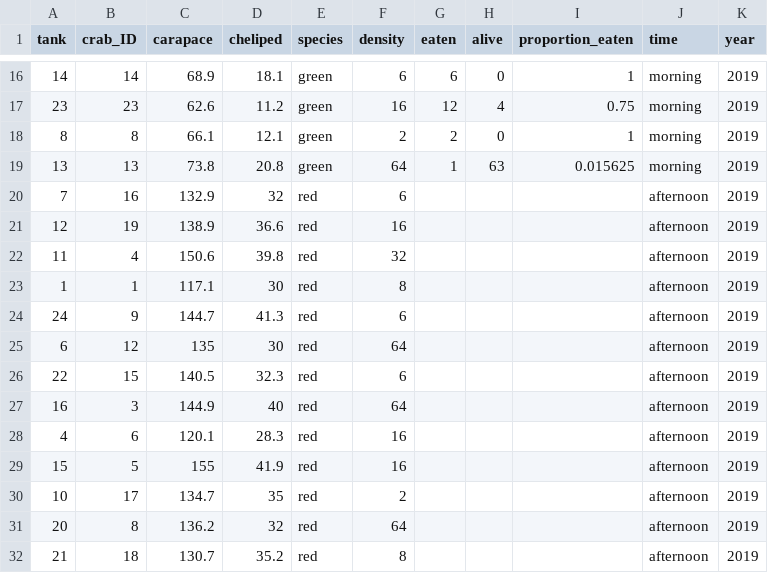
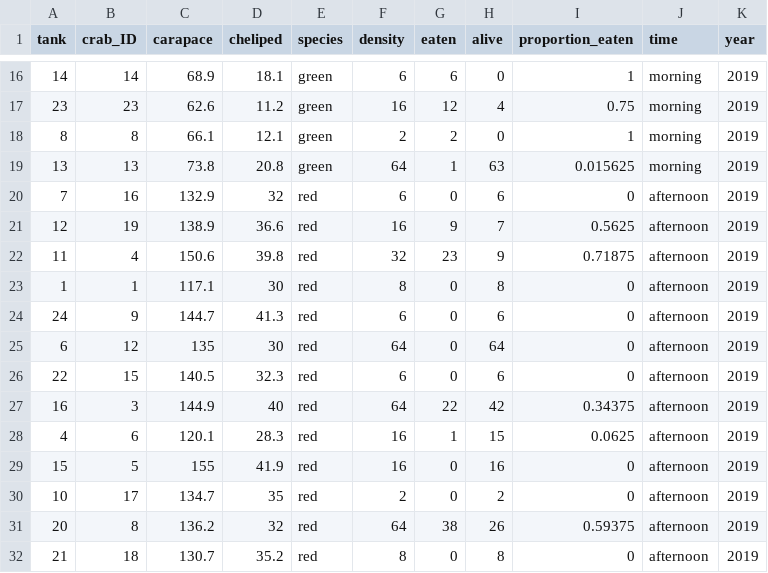
Before and after one commit to em-lim13/CatchCrabs2019, a CSV file: functional_response_2019.csv, drawn as a sheet; only a part is shown, gaps mark what is left out; the diff covers the shown part only.

Commit message:
Add files via upload

```diff
--- a/functional_response_2019.csv
+++ b/functional_response_2019.csv
@@ -19,14 +19,14 @@
 13,13,73.8,20.8,green,64,1,63,0.015625,morning,2019
-7,16,132.9,32,red,6,,,,afternoon,2019
-12,19,138.9,36.6,red,16,,,,afternoon,2019
-11,4,150.6,39.8,red,32,,,,afternoon,2019
-1,1,117.1,30,red,8,,,,afternoon,2019
-24,9,144.7,41.3,red,6,,,,afternoon,2019
-6,12,135,30,red,64,,,,afternoon,2019
-22,15,140.5,32.3,red,6,,,,afternoon,2019
-16,3,144.9,40,red,64,,,,afternoon,2019
-4,6,120.1,28.3,red,16,,,,afternoon,2019
-15,5,155,41.9,red,16,,,,afternoon,2019
-10,17,134.7,35,red,2,,,,afternoon,2019
-20,8,136.2,32,red,64,,,,afternoon,2019
-21,18,130.7,35.2,red,8,,,,afternoon,2019
+7,16,132.9,32,red,6,0,6,0,afternoon,2019
+12,19,138.9,36.6,red,16,9,7,0.5625,afternoon,2019
+11,4,150.6,39.8,red,32,23,9,0.71875,afternoon,2019
+1,1,117.1,30,red,8,0,8,0,afternoon,2019
+24,9,144.7,41.3,red,6,0,6,0,afternoon,2019
+6,12,135,30,red,64,0,64,0,afternoon,2019
+22,15,140.5,32.3,red,6,0,6,0,afternoon,2019
+16,3,144.9,40,red,64,22,42,0.34375,afternoon,2019
+4,6,120.1,28.3,red,16,1,15,0.0625,afternoon,2019
+15,5,155,41.9,red,16,0,16,0,afternoon,2019
+10,17,134.7,35,red,2,0,2,0,afternoon,2019
+20,8,136.2,32,red,64,38,26,0.59375,afternoon,2019
+21,18,130.7,35.2,red,8,0,8,0,afternoon,2019
```
Also changed, not shown: 15 edited cells elsewhere in this file.
